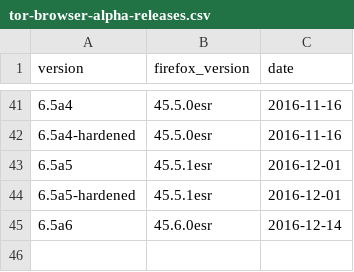
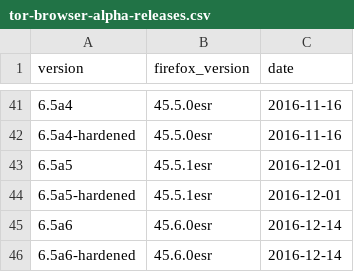
Before and after one commit to mnordhoff/firefox-pin-data, a CSV file: tor-browser-alpha-releases.csv, drawn as a sheet; only a part is shown, gaps mark what is left out.

```diff
--- a/tor-browser-alpha-releases.csv
+++ b/tor-browser-alpha-releases.csv
@@ -45 +45,2 @@ version,firefox_version,date
 6.5a6,45.6.0esr,2016-12-14
+6.5a6-hardened,45.6.0esr,2016-12-14
```
Also changed, not shown: tor-browser-alpha-expiration-release-dates.csv, tor-browser-expiration-release-dates.csv, 3 other files.
